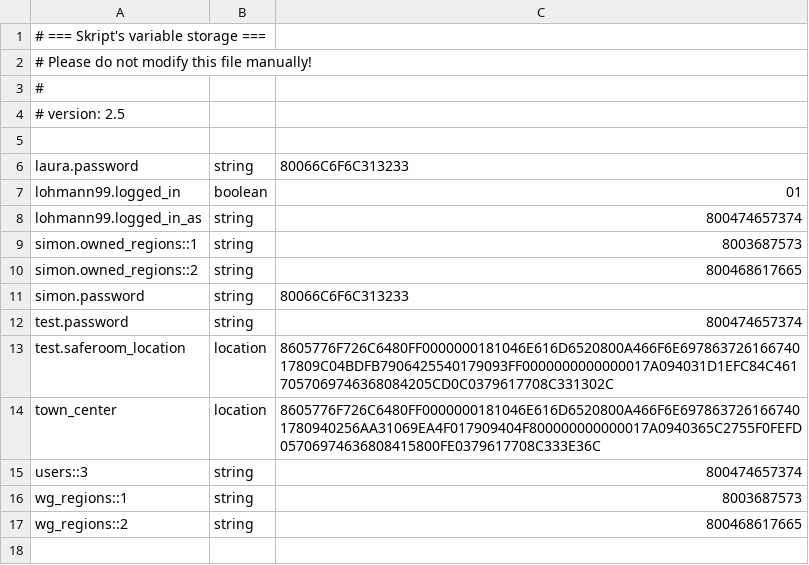
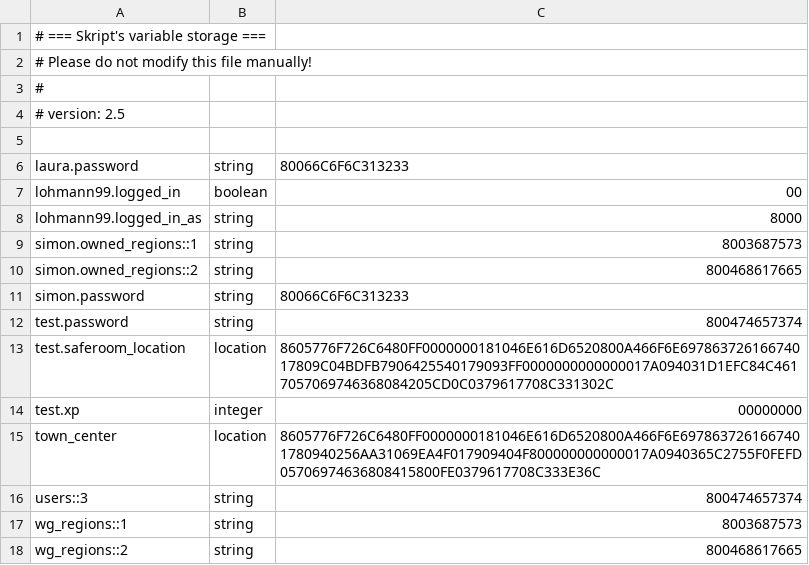
Before and after one commit to lohmann99/fonixcraft, a CSV file: plugins/Skript/variables.csv, drawn as a sheet.

Commit message:
Merged xptest.sk with login. Login now functional with test user

```diff
--- a/plugins/Skript/variables.csv
+++ b/plugins/Skript/variables.csv
@@ -6,4 +6,4 @@
 laura.password, string, 80066C6F6C313233
-lohmann99.logged_in, boolean, 01
-lohmann99.logged_in_as, string, 800474657374
+lohmann99.logged_in, boolean, 00
+lohmann99.logged_in_as, string, 8000
 simon.owned_regions::1, string, 8003687573
@@ -13,2 +13,3 @@ test.password, string, 800474657374
 test.saferoom_location, location, 8605776F726C6480FF0000000181046E616D6520800A466F6E69786372616674017809C04BDFB7906425540179093FF0000000000000017A094031D1EFC84C4617057069746368084205CD0C0379617708C331302C
+test.xp, integer, 00000000
 town_center, location, 8605776F726C6480FF0000000181046E616D6520800A466F6E6978637261667401780940256AA31069EA4F017909404F800000000000017A0940365C2755F0FEFD05706974636808415800FE0379617708C333E36C
```
Also changed, not shown: 27 other files.
